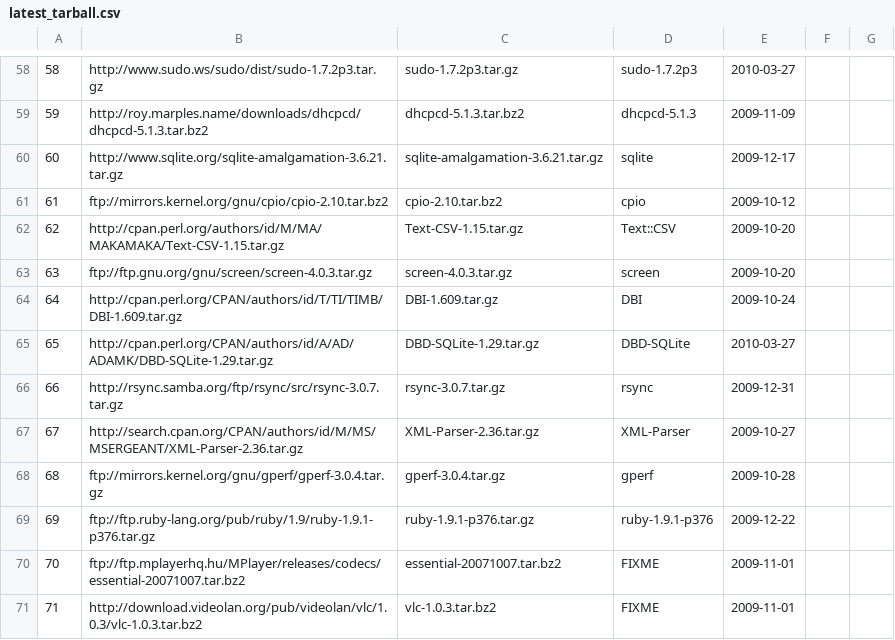
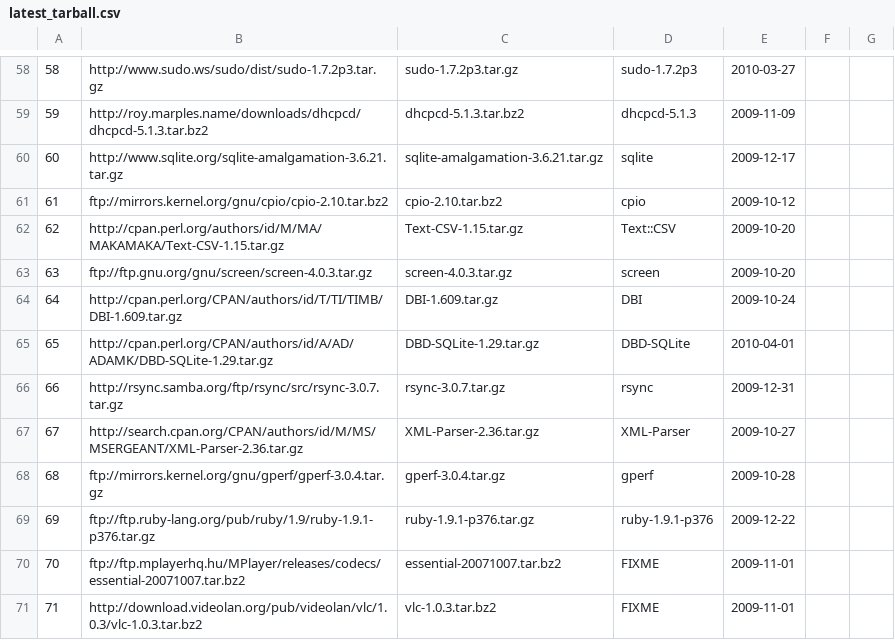
Before and after one commit to troywill/stowball, a CSV file: data/shiloh_os/latest_tarball.csv, drawn as a sheet; only a part is shown, gaps mark what is left out.

Commit message:
modified:   latest_tarball.csv 	modified:   packages.csv

```diff
--- a/data/shiloh_os/latest_tarball.csv
+++ b/data/shiloh_os/latest_tarball.csv
@@ -64,3 +64,3 @@
 64,"http://cpan.perl.org/CPAN/authors/id/T/TI/TIMB/DBI-1.609.tar.gz","DBI-1.609.tar.gz","DBI","2009-10-24"
-65,"http://cpan.perl.org/CPAN/authors/id/A/AD/ADAMK/DBD-SQLite-1.29.tar.gz","DBD-SQLite-1.29.tar.gz","DBD-SQLite","2010-03-27"
+65,"http://cpan.perl.org/CPAN/authors/id/A/AD/ADAMK/DBD-SQLite-1.29.tar.gz","DBD-SQLite-1.29.tar.gz","DBD-SQLite","2010-04-01"
 66,"http://rsync.samba.org/ftp/rsync/src/rsync-3.0.7.tar.gz","rsync-3.0.7.tar.gz","rsync","2009-12-31"
```
Also changed, not shown: data/shiloh_os/packages.csv.
